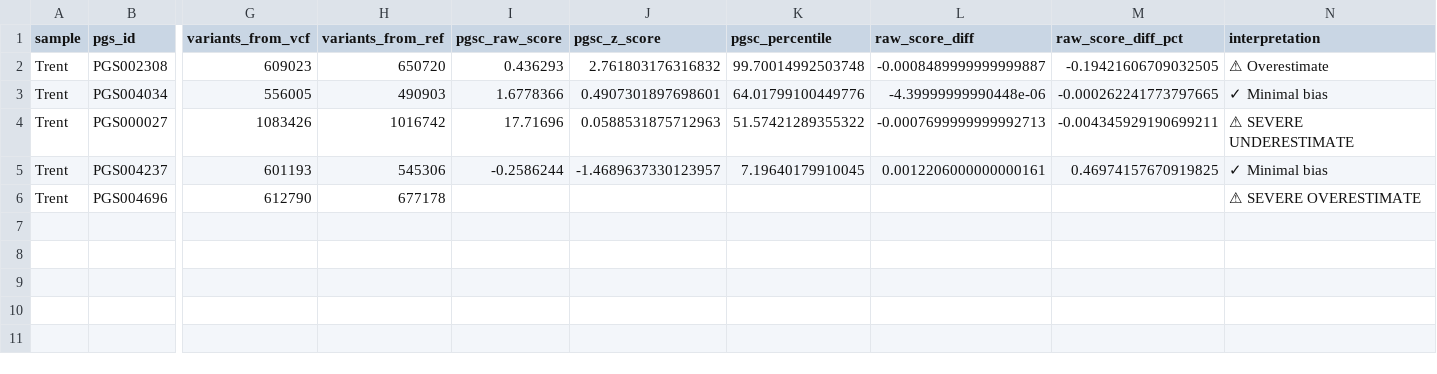
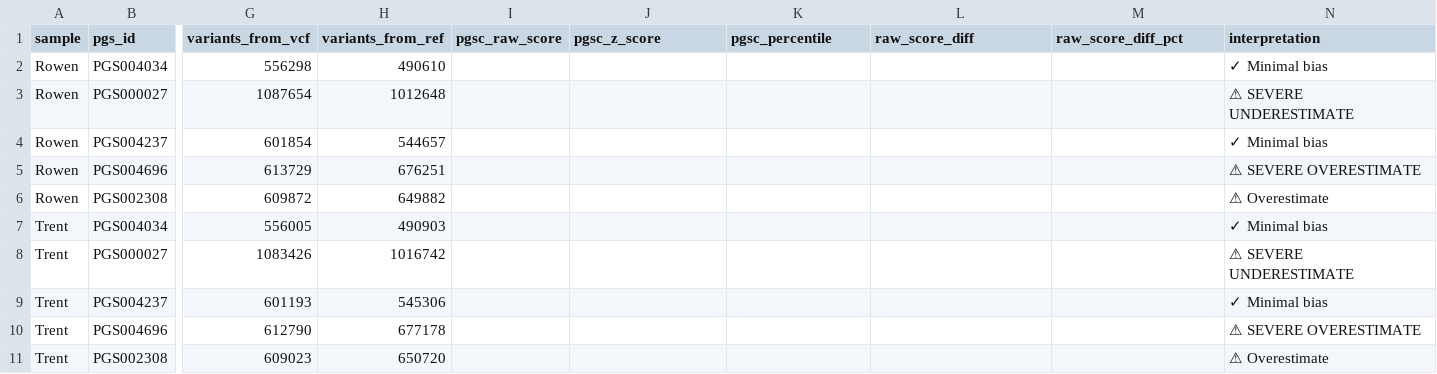
Before and after one commit to trentleslie/prs-calculator, a CSV file: results/methodology_comparison/comprehensive_bias_analysis.csv, drawn as a sheet; only a part is shown, gaps mark what is left out; removed rows and columns are numbered as before the commit, all else as after; rows hold the shown columns only; the diff names each change by its address in the sheet, - before the commit and + after, or states it on an @@ line.

```diff
--- a/results/methodology_comparison/comprehensive_bias_analysis.csv
+++ b/results/methodology_comparison/comprehensive_bias_analysis.csv
-row 2: Trent | PGS002308 | 609023 | 650720 | 0.436293 | 2.761803176316832 | 99.70014992503748 | -0.0008489999999999887 | -0.19421606709032505 | ⚠ Overestimate
+row 2: Rowen | PGS004034 | 556298 | 490610 |  |  |  |  |  | ✓ Minimal bias
+row 3: Rowen | PGS000027 | 1087654 | 1012648 |  |  |  |  |  | ⚠ SEVERE UNDERESTIMATE
+row 4: Rowen | PGS004237 | 601854 | 544657 |  |  |  |  |  | ✓ Minimal bias
+row 5: Rowen | PGS004696 | 613729 | 676251 |  |  |  |  |  | ⚠ SEVERE OVERESTIMATE
+row 6: Rowen | PGS002308 | 609872 | 649882 |  |  |  |  |  | ⚠ Overestimate
-I7 (pgsc_raw_score): 1.6778366
+I7 (pgsc_raw_score): (empty)
-J7 (pgsc_z_score): 0.4907301897698601
+J7 (pgsc_z_score): (empty)
-K7 (pgsc_percentile): 64.01799100449776
+K7 (pgsc_percentile): (empty)
-L7 (raw_score_diff): -4.39999999990448e-06
+L7 (raw_score_diff): (empty)
-M7 (raw_score_diff_pct): -0.000262241773797665
+M7 (raw_score_diff_pct): (empty)
-I8 (pgsc_raw_score): 17.71696
+I8 (pgsc_raw_score): (empty)
-J8 (pgsc_z_score): 0.0588531875712963
+J8 (pgsc_z_score): (empty)
-K8 (pgsc_percentile): 51.57421289355322
+K8 (pgsc_percentile): (empty)
-L8 (raw_score_diff): -0.0007699999999992713
+L8 (raw_score_diff): (empty)
-M8 (raw_score_diff_pct): -0.004345929190699211
+M8 (raw_score_diff_pct): (empty)
-I9 (pgsc_raw_score): -0.2586244
+I9 (pgsc_raw_score): (empty)
-J9 (pgsc_z_score): -1.4689637330123957
+J9 (pgsc_z_score): (empty)
-K9 (pgsc_percentile): 7.19640179910045
+K9 (pgsc_percentile): (empty)
-L9 (raw_score_diff): 0.0012206000000000161
+L9 (raw_score_diff): (empty)
-M9 (raw_score_diff_pct): 0.46974157670919825
+M9 (raw_score_diff_pct): (empty)
+row 11: Trent | PGS002308 | 609023 | 650720 |  |  |  |  |  | ⚠ Overestimate
```
Also changed, not shown: 4 other files.
